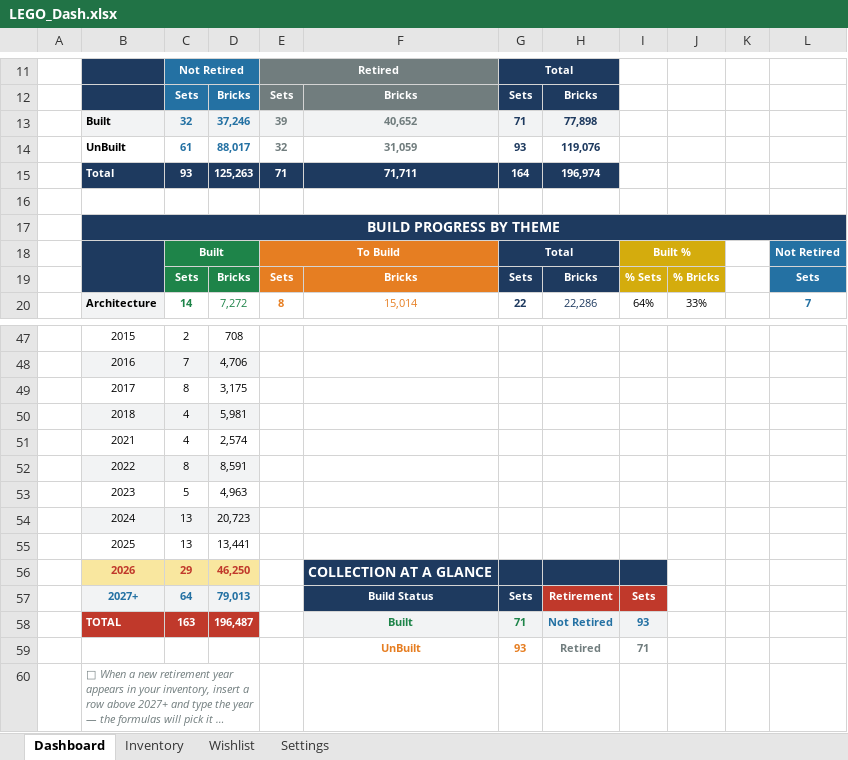
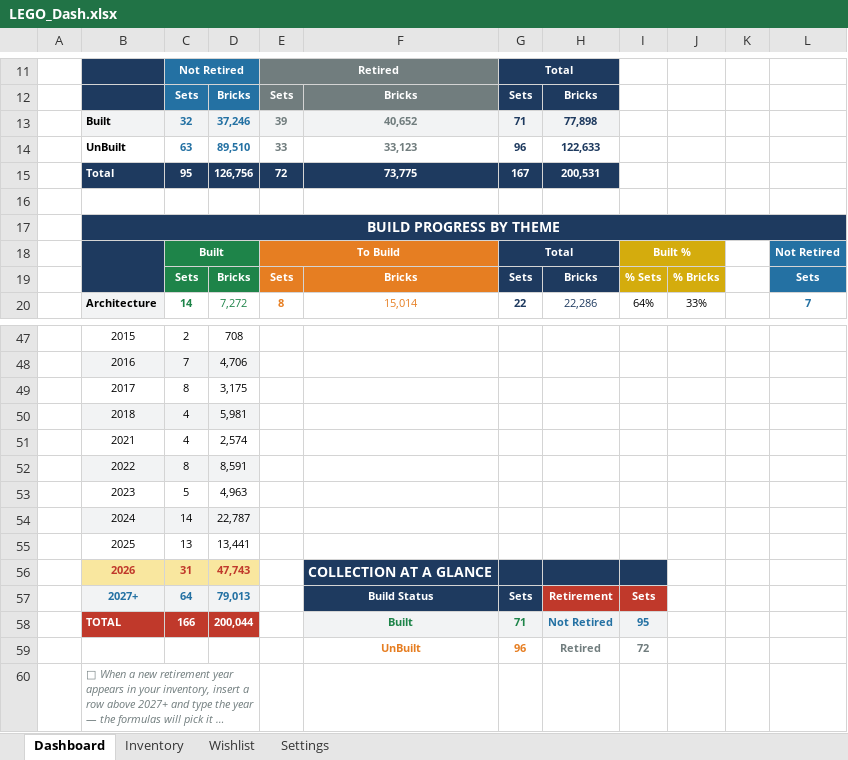
Before and after one commit to lfranoya/lego-xlsx, an Excel workbook: data/LEGO_Dash.xlsx, sheet Dashboard, drawn as a sheet; only a part is shown, gaps mark what is left out; long unchanged cells end in …; values as stored, in another font and other column widths than the file's, no borders; charts and pictures not drawn; the diff covers the shown part only; the diff names each change by its address in the sheet, - before the commit and + after, or states it on an @@ line.

```diff
--- a/data/LEGO_Dash.xlsx (sheet Dashboard)
+++ b/data/LEGO_Dash.xlsx (sheet Dashboard)
-C14: 61
+C14: 63
-D14: 88,017
+D14: 89,510
-E14: 32
+E14: 33
-F14: 31,059
+F14: 33,123
-G14: 93
+G14: 96
-H14: 119,076
+H14: 122,633
-C15: 93
+C15: 95
-D15: 125,263
+D15: 126,756
-E15: 71
+E15: 72
-F15: 71,711
+F15: 73,775
-G15: 164
+G15: 167
-H15: 196,974
+H15: 200,531
-C54: 13
+C54: 14
-D54: 20,723
+D54: 22,787
-C56: 29
+C56: 31
-D56: 46,250
+D56: 47,743
-C58: 163
+C58: 166
-D58: 196,487
+D58: 200,044
-I58: 93
+I58: 95
-G59: 93
+G59: 96
-I59: 71
+I59: 72
```
Also changed, not shown: 2 added rows, 2 removed rows and 27 edited cells elsewhere in this sheet, sheet Inventory, charts or pictures.
